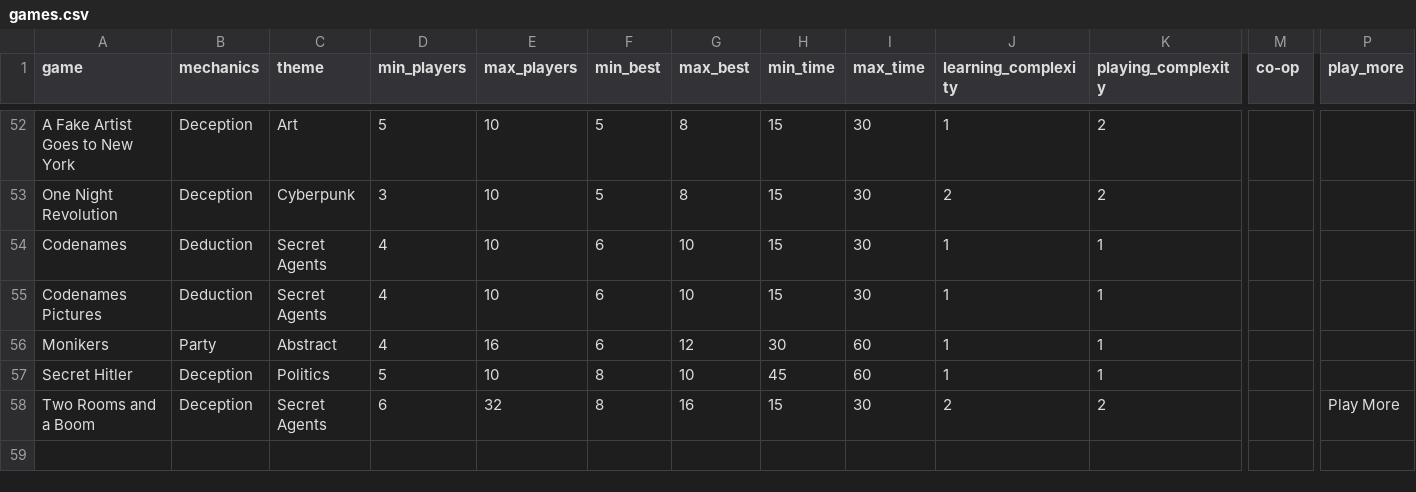
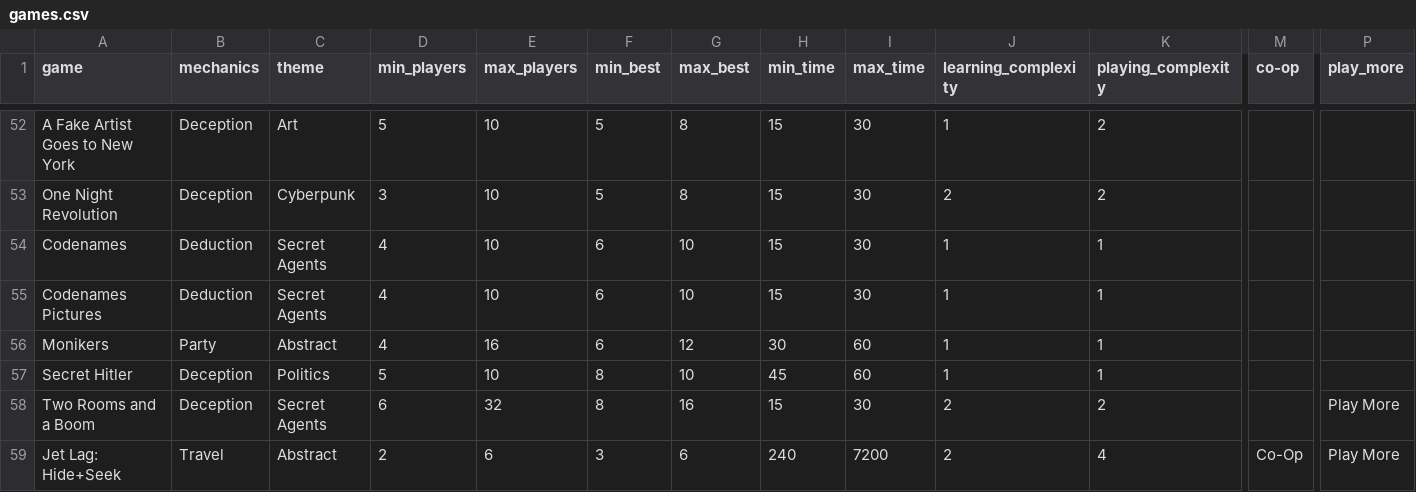
Before and after one commit to carey-james/Games-List, a CSV file: games.csv, drawn as a sheet; only a part is shown, gaps mark what is left out; rows hold the shown columns only; the diff names each change by its address in the sheet, - before the commit and + after, or states it on an @@ line.

Commit message:
Added Jet Lag

```diff
--- a/games.csv
+++ b/games.csv
+row 59: Jet Lag: Hide+Seek | Travel | Abstract | 2 | 6 | 3 | 6 | 240 | 7200 | 2 | 4 | Co-Op | Play More
```
